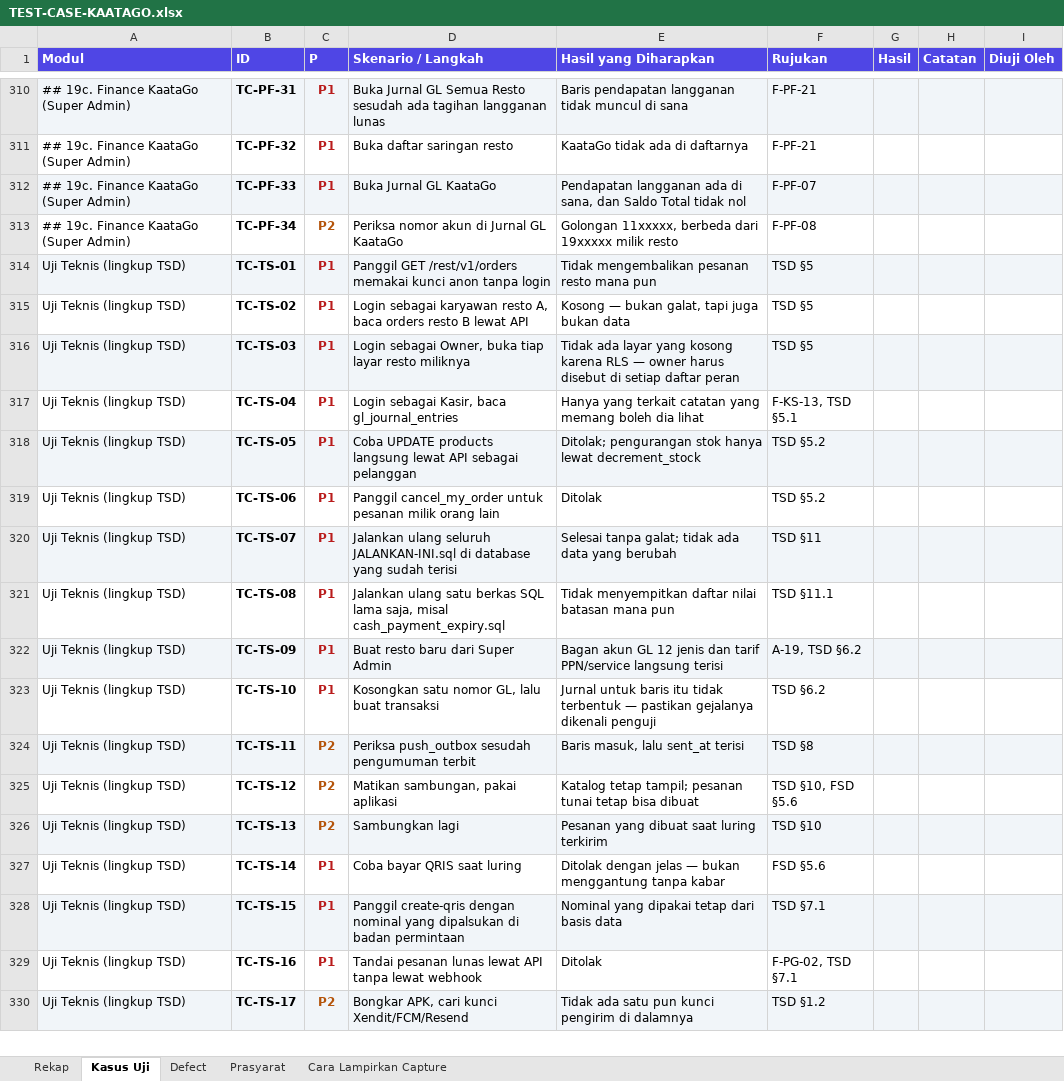
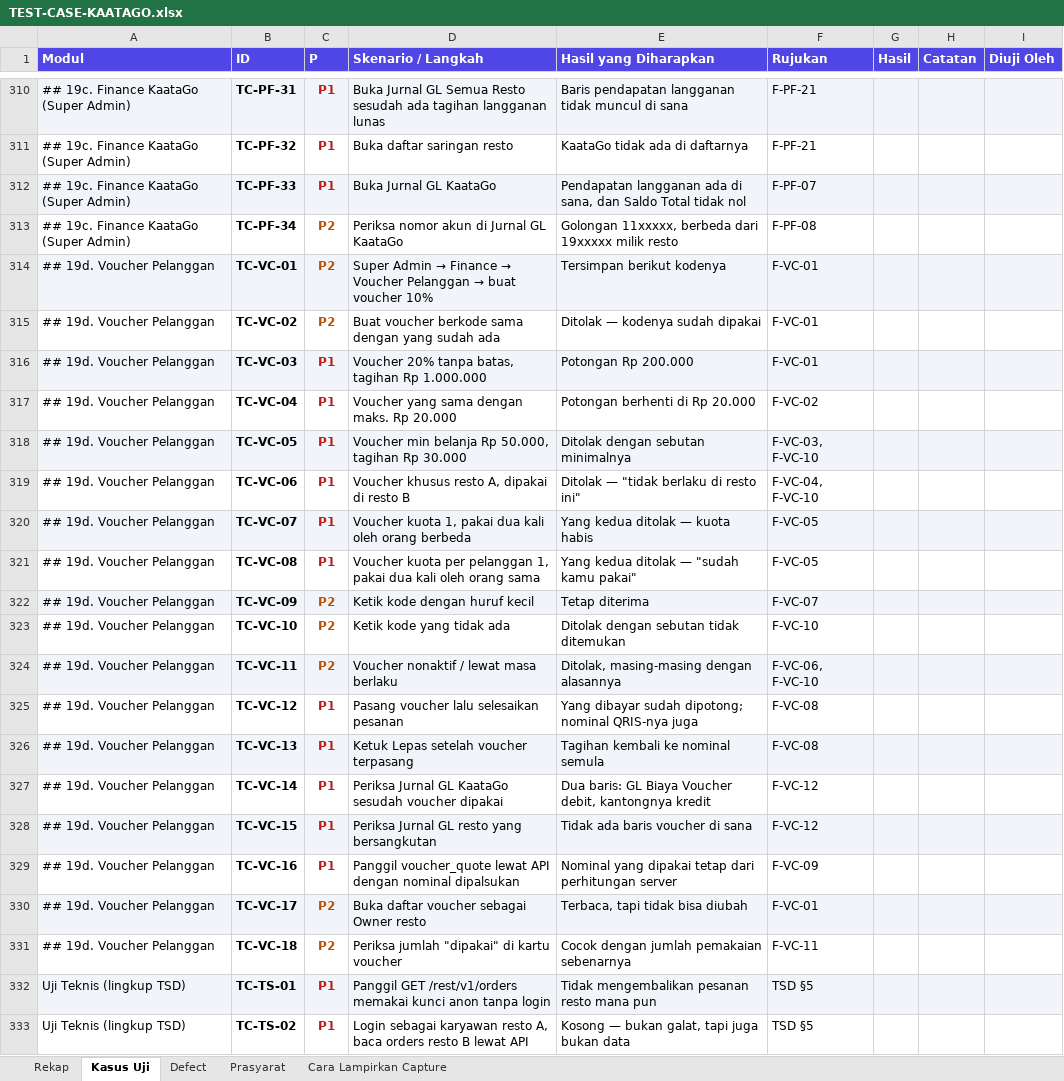
Before and after one commit to bujejuki-spec/KaataGo, an Excel workbook: docs/TEST-CASE-KAATAGO.xlsx, sheet Kasus Uji, drawn as a sheet; only a part is shown, gaps mark what is left out; the shorter side is filled out with more unchanged rows; values as stored, in another font and other column widths than the file's, no borders; the diff names each change by its address in the sheet, - before the commit and + after, or states it on an @@ line.

```diff
--- a/docs/TEST-CASE-KAATAGO.xlsx (sheet Kasus Uji)
+++ b/docs/TEST-CASE-KAATAGO.xlsx (sheet Kasus Uji)
+row 314: ## 19d. Voucher Pelanggan | TC-VC-01 | P2 | Super Admin → Finance → Voucher Pelanggan → buat voucher 10% | Tersimpan berikut kodenya | F-VC-01
+row 315: ## 19d. Voucher Pelanggan | TC-VC-02 | P2 | Buat voucher berkode sama dengan yang sudah ada | Ditolak — kodenya sudah dipakai | F-VC-01
+row 316: ## 19d. Voucher Pelanggan | TC-VC-03 | P1 | Voucher 20% tanpa batas, tagihan Rp 1.000.000 | Potongan Rp 200.000 | F-VC-01
+row 317: ## 19d. Voucher Pelanggan | TC-VC-04 | P1 | Voucher yang sama dengan maks. Rp 20.000 | Potongan berhenti di Rp 20.000 | F-VC-02
+row 318: ## 19d. Voucher Pelanggan | TC-VC-05 | P1 | Voucher min belanja Rp 50.000, tagihan Rp 30.000 | Ditolak dengan sebutan minimalnya | F-VC-03, F-VC-10
+row 319: ## 19d. Voucher Pelanggan | TC-VC-06 | P1 | Voucher khusus resto A, dipakai di resto B | Ditolak — "tidak berlaku di resto ini" | F-VC-04, F-VC-10
+row 320: ## 19d. Voucher Pelanggan | TC-VC-07 | P1 | Voucher kuota 1, pakai dua kali oleh orang berbeda | Yang kedua ditolak — kuota habis | F-VC-05
+row 321: ## 19d. Voucher Pelanggan | TC-VC-08 | P1 | Voucher kuota per pelanggan 1, pakai dua kali oleh orang sama | Yang kedua ditolak — "sudah kamu pakai" | F-VC-05
+row 322: ## 19d. Voucher Pelanggan | TC-VC-09 | P2 | Ketik kode dengan huruf kecil | Tetap diterima | F-VC-07
+row 323: ## 19d. Voucher Pelanggan | TC-VC-10 | P2 | Ketik kode yang tidak ada | Ditolak dengan sebutan tidak ditemukan | F-VC-10
+row 324: ## 19d. Voucher Pelanggan | TC-VC-11 | P2 | Voucher nonaktif / lewat masa berlaku | Ditolak, masing-masing dengan alasannya | F-VC-06, F-VC-10
+row 325: ## 19d. Voucher Pelanggan | TC-VC-12 | P1 | Pasang voucher lalu selesaikan pesanan | Yang dibayar sudah dipotong; nominal QRIS-nya juga | F-VC-08
+row 326: ## 19d. Voucher Pelanggan | TC-VC-13 | P1 | Ketuk Lepas setelah voucher terpasang | Tagihan kembali ke nominal semula | F-VC-08
+row 327: ## 19d. Voucher Pelanggan | TC-VC-14 | P1 | Periksa Jurnal GL KaataGo sesudah voucher dipakai | Dua baris: GL Biaya Voucher debit, kantongnya kredit | F-VC-12
+row 328: ## 19d. Voucher Pelanggan | TC-VC-15 | P1 | Periksa Jurnal GL resto yang bersangkutan | Tidak ada baris voucher di sana | F-VC-12
+row 329: ## 19d. Voucher Pelanggan | TC-VC-16 | P1 | Panggil voucher_quote lewat API dengan nominal dipalsukan | Nominal yang dipakai tetap dari perhitungan server | F-VC-09
+row 330: ## 19d. Voucher Pelanggan | TC-VC-17 | P2 | Buka daftar voucher sebagai Owner resto | Terbaca, tapi tidak bisa diubah | F-VC-01
+row 331: ## 19d. Voucher Pelanggan | TC-VC-18 | P2 | Periksa jumlah "dipakai" di kartu voucher | Cocok dengan jumlah pemakaian sebenarnya | F-VC-11
```
Also changed, not shown: sheet Rekap, 24 other files.
